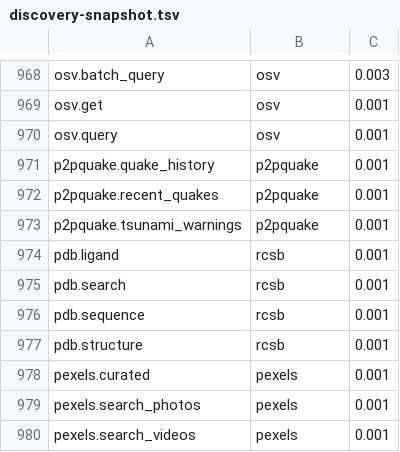
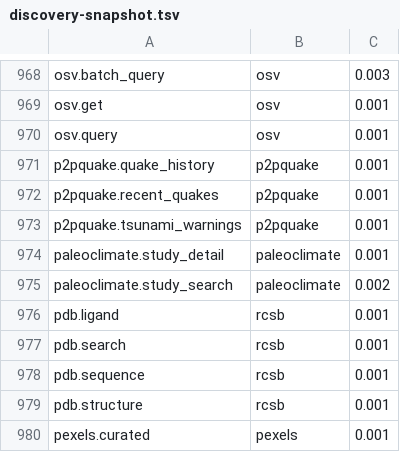
Before and after one commit to whiteknightonhorse/APIbase, a TSV file: scripts/discovery-snapshot.tsv, drawn as a sheet; only a part is shown, gaps mark what is left out; the shorter side is filled out with more unchanged rows; the diff names each change by its address in the sheet, - before the commit and + after, or states it on an @@ line.

```diff
--- a/scripts/discovery-snapshot.tsv
+++ b/scripts/discovery-snapshot.tsv
+row 974: paleoclimate.study_detail | paleoclimate | 0.001
+row 975: paleoclimate.study_search | paleoclimate | 0.002
```
Also changed, not shown: 26 other files.
